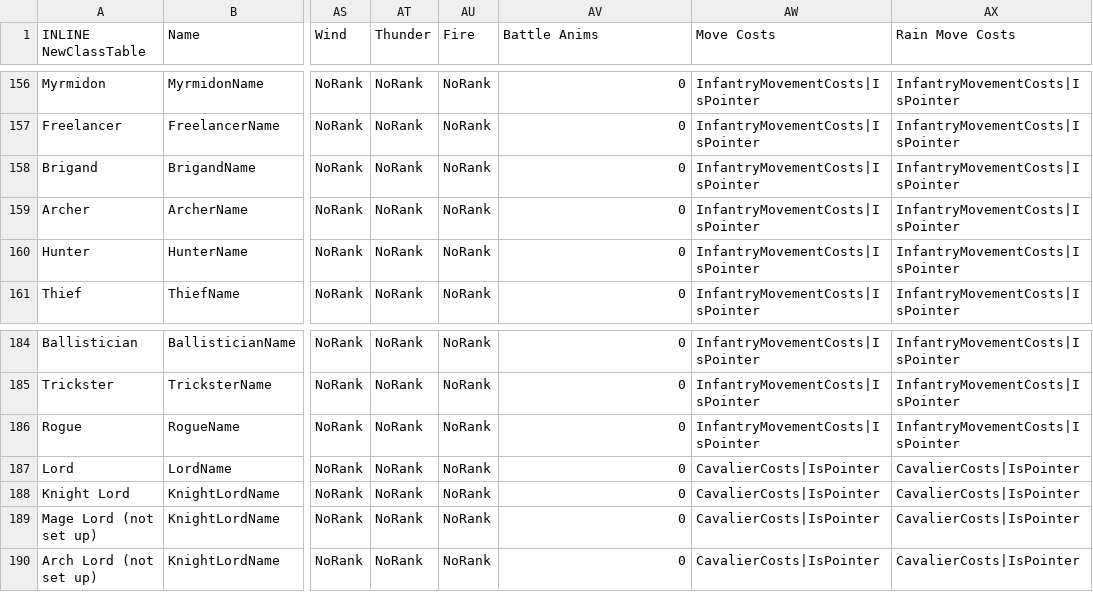
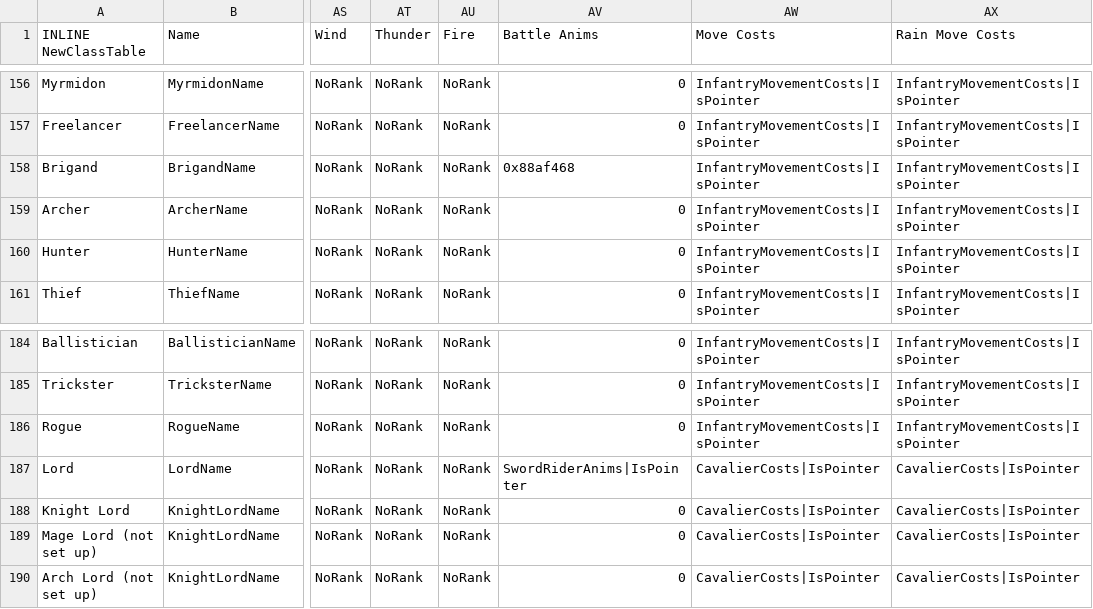
Before and after one commit to legendofloog/Starfall, a CSV file: Tables/NightmareModules/CharactersClasses/ClassTable.csv, drawn as a sheet; only a part is shown, gaps mark what is left out; the diff names each change by its address in the sheet, - before the commit and + after, or states it on an @@ line.

```diff
--- a/Tables/NightmareModules/CharactersClasses/ClassTable.csv
+++ b/Tables/NightmareModules/CharactersClasses/ClassTable.csv
-AV158 (Battle Anims): 0
+AV158 (Battle Anims): 0x88af468
-AV187 (Battle Anims): 0
+AV187 (Battle Anims): SwordRiderAnims|IsPointer
```
Also changed, not shown: 26 other files.
